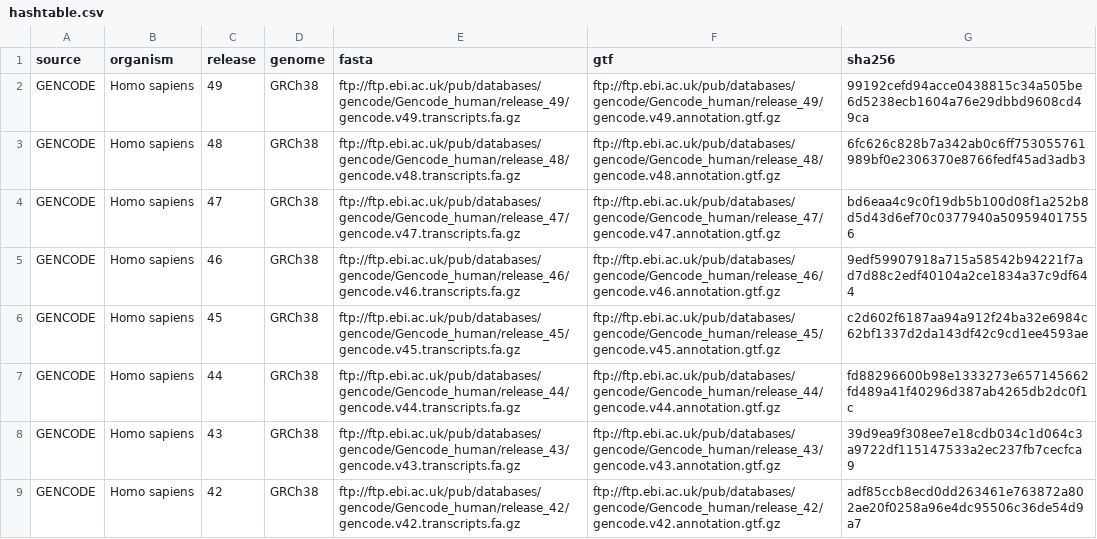
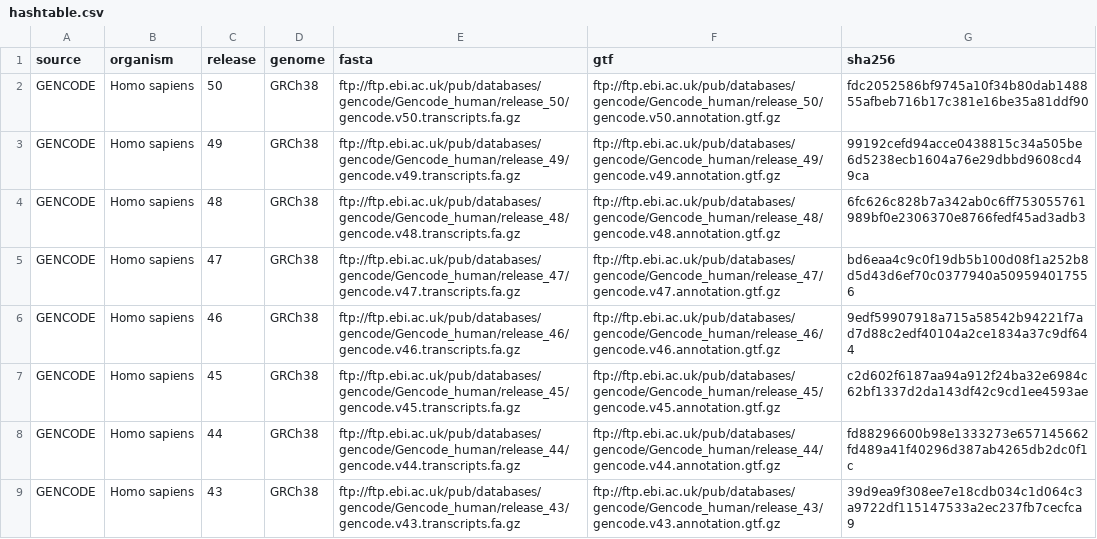
Before and after one commit to thelovelab/tximeta, a CSV file: inst/extdata/hashtable.csv, drawn as a sheet; only a part is shown; the shorter side is filled out with more unchanged rows; the diff covers the shown part only.

Commit message:
GENCODE 50 (H.s.), M39 (M.m), and Ensembl 116

```diff
--- a/inst/extdata/hashtable.csv
+++ b/inst/extdata/hashtable.csv
@@ -1,2 +1,3 @@
 source,organism,release,genome,fasta,gtf,sha256
+GENCODE,Homo sapiens,50,GRCh38,ftp://ftp.ebi.ac.uk/pub/databases/gencode/Gencode_human/release_50/gencode.v50.transcripts.fa.gz,ftp://ftp.ebi.ac.uk/pub/databases/gencode/Gencode_human/release_50/gencode.v50.annotation.gtf.gz,fdc2052586bf9745a10f34b80dab148855afbeb716b17c381e16be35a81ddf90
 GENCODE,Homo sapiens,49,GRCh38,ftp://ftp.ebi.ac.uk/pub/databases/gencode/Gencode_human/release_49/gencode.v49.transcripts.fa.gz,ftp://ftp.ebi.ac.uk/pub/databases/gencode/Gencode_human/release_49/gencode.v49.annotation.gtf.gz,99192cefd94acce0438815c34a505be6d5238ecb1604a76e29dbbd9608cd49ca
```
Also changed, not shown: 5 added rows elsewhere in this file, 3 other files.
